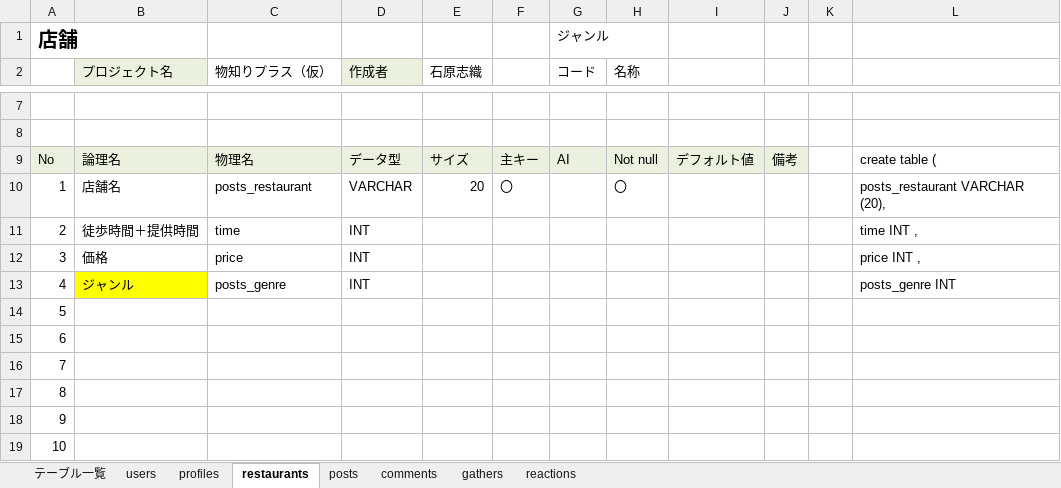
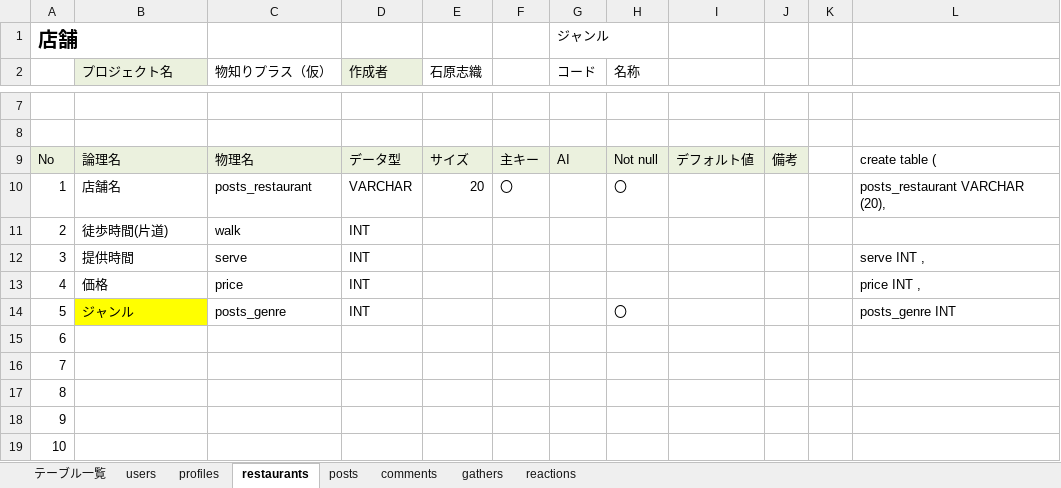
Before and after one commit to dojo2023/C-2, an Excel workbook: doc/04_DB定義書_バスター・ムーン0612.xlsx, sheet restaurants, drawn as a sheet; only a part is shown, gaps mark what is left out; the shorter side is filled out with more unchanged rows; values as stored, in another font and other column widths than the file's, no borders; removed rows and columns are numbered as before the commit, all else as after; the diff names each change by its address in the sheet, - before the commit and + after, or states it on an @@ line.

```diff
--- a/doc/04_DB定義書_バスター・ムーン0612.xlsx (sheet restaurants)
+++ b/doc/04_DB定義書_バスター・ムーン0612.xlsx (sheet restaurants)
-row 11: 2 | 徒歩時間＋提供時間 | time | INT |  |  |  |  |  |  |  | time INT ,
+row 11: 2 | 徒歩時間(片道) | walk | INT
+row 12: 3 | 提供時間 | serve | INT |  |  |  |  |  |  |  | serve INT ,
@@ column A renumbered between rows 13 and 30 @@
-H14 (名称): (empty)
+H14 (名称): 〇
```
Also changed, not shown: formulas that keep their value, 3 other files.
